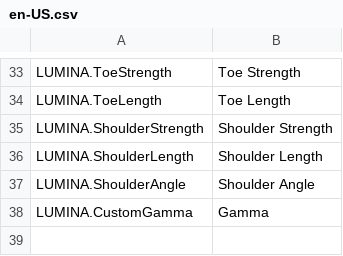
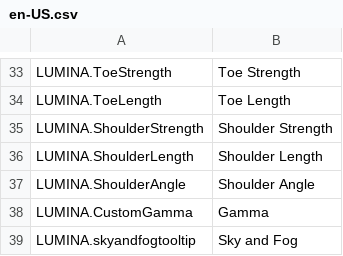
Before and after one commit to NyokoDev/LuminaCS2, a CSV file: l10n/en-US.csv, drawn as a sheet; only a part is shown, gaps mark what is left out.

```diff
--- a/l10n/en-US.csv
+++ b/l10n/en-US.csv
@@ -38 +38,2 @@
 "LUMINA.CustomGamma","Gamma"
+"LUMINA.skyandfogtooltip","Sky and Fog"
```
Also changed, not shown: 12 other files.
